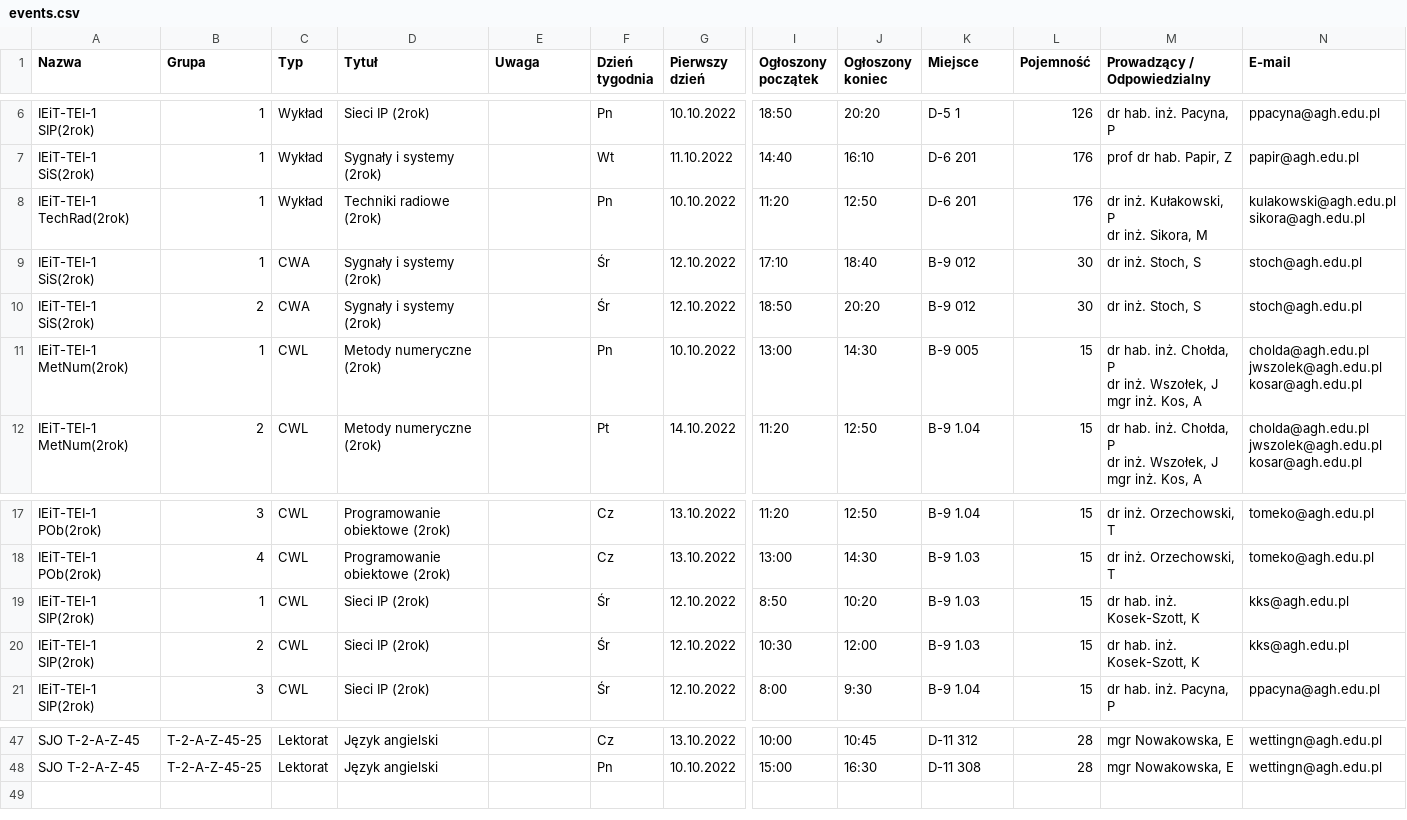
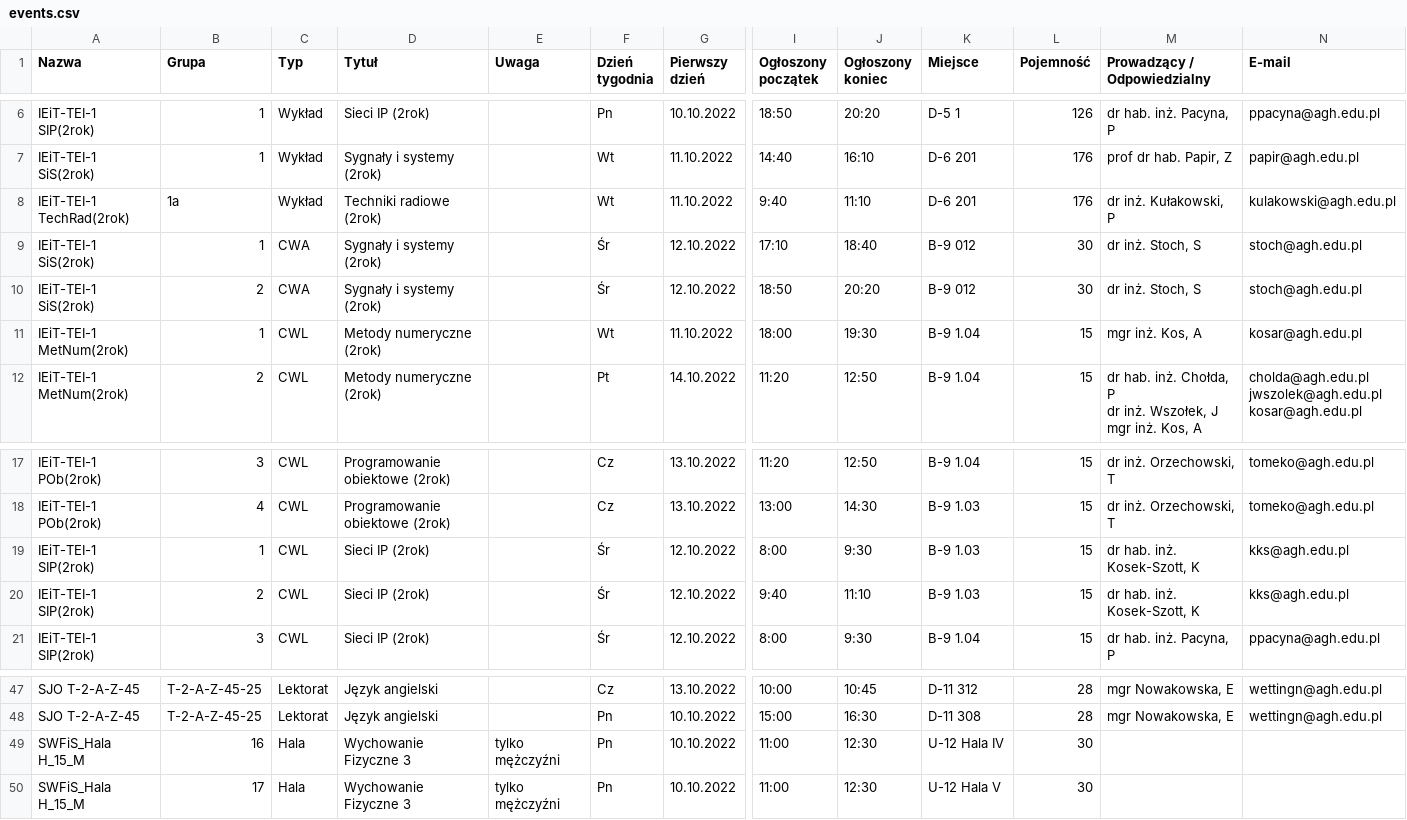
Before and after one commit to kacpekwasny/unitime-agh-converter, a CSV file: events.csv, drawn as a sheet; only a part is shown, gaps mark what is left out; rows hold the shown columns only; ↵ is a line break in a cell; the diff names each change by its address in the sheet, - before the commit and + after, or states it on an @@ line.

```diff
--- a/events.csv
+++ b/events.csv
-B8 (Grupa): 1
+B8 (Grupa): 1a
-F8 (Dzień tygodnia): Pn
+F8 (Dzień tygodnia): Wt
-G8 (Pierwszy dzień): 10.10.2022
+G8 (Pierwszy dzień): 11.10.2022
-I8 (Ogłoszony początek): 11:20
+I8 (Ogłoszony początek): 9:40
-J8 (Ogłoszony koniec): 12:50
+J8 (Ogłoszony koniec): 11:10
-M8 (Prowadzący / Odpowiedzialny): dr inż. Kułakowski, P ↵ dr inż. Sikora, M
+M8 (Prowadzący / Odpowiedzialny): dr inż. Kułakowski, P
-N8 (E-mail): kulakowski@agh.edu.pl ↵ sikora@agh.edu.pl
+N8 (E-mail): kulakowski@agh.edu.pl
-F11 (Dzień tygodnia): Pn
+F11 (Dzień tygodnia): Wt
-G11 (Pierwszy dzień): 10.10.2022
+G11 (Pierwszy dzień): 11.10.2022
-I11 (Ogłoszony początek): 13:00
+I11 (Ogłoszony początek): 18:00
-J11 (Ogłoszony koniec): 14:30
+J11 (Ogłoszony koniec): 19:30
-K11 (Miejsce): B-9 005
+K11 (Miejsce): B-9 1.04
-M11 (Prowadzący / Odpowiedzialny): dr hab. inż. Chołda, P ↵ dr inż. Wszołek, J ↵ mgr inż. Kos, A
+M11 (Prowadzący / Odpowiedzialny): mgr inż. Kos, A
-N11 (E-mail): cholda@agh.edu.pl ↵ jwszolek@agh.edu.pl ↵ kosar@agh.edu.pl
+N11 (E-mail): kosar@agh.edu.pl
-I19 (Ogłoszony początek): 8:50
+I19 (Ogłoszony początek): 8:00
-J19 (Ogłoszony koniec): 10:20
+J19 (Ogłoszony koniec): 9:30
-I20 (Ogłoszony początek): 10:30
+I20 (Ogłoszony początek): 9:40
-J20 (Ogłoszony koniec): 12:00
+J20 (Ogłoszony koniec): 11:10
+row 49: SWFiS_Hala H_15_M | 16 | Hala | Wychowanie Fizyczne 3 | tylko mężczyźni | Pn | 10.10.2022 | 11:00 | 12:30 | U-12 Hala IV | 30
+row 50: SWFiS_Hala H_15_M | 17 | Hala | Wychowanie Fizyczne 3 | tylko mężczyźni | Pn | 10.10.2022 | 11:00 | 12:30 | U-12 Hala V | 30
```
Also changed, not shown: 3 other files.
